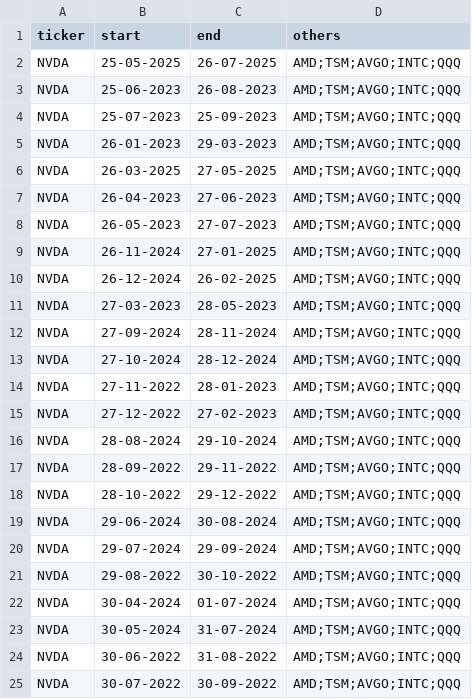
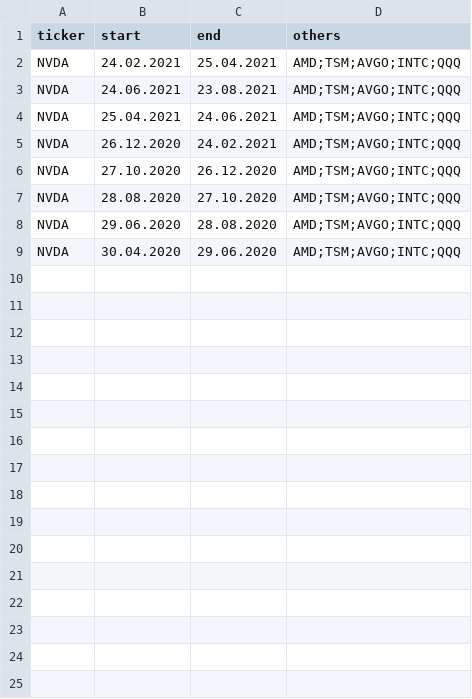
Before and after one commit to DraftedDev/mirada-ai, a CSV file: queries/split_20.csv, drawn as a sheet; only a part is shown; the diff covers the shown part only.

```diff
--- a/queries/split_20.csv
+++ b/queries/split_20.csv
@@ -1,25 +1,9 @@
 ticker,start,end,others
-NVDA,25-05-2025,26-07-2025,AMD;TSM;AVGO;INTC;QQQ
-NVDA,25-06-2023,26-08-2023,AMD;TSM;AVGO;INTC;QQQ
-NVDA,25-07-2023,25-09-2023,AMD;TSM;AVGO;INTC;QQQ
-NVDA,26-01-2023,29-03-2023,AMD;TSM;AVGO;INTC;QQQ
-NVDA,26-03-2025,27-05-2025,AMD;TSM;AVGO;INTC;QQQ
-NVDA,26-04-2023,27-06-2023,AMD;TSM;AVGO;INTC;QQQ
-NVDA,26-05-2023,27-07-2023,AMD;TSM;AVGO;INTC;QQQ
-NVDA,26-11-2024,27-01-2025,AMD;TSM;AVGO;INTC;QQQ
-NVDA,26-12-2024,26-02-2025,AMD;TSM;AVGO;INTC;QQQ
-NVDA,27-03-2023,28-05-2023,AMD;TSM;AVGO;INTC;QQQ
-NVDA,27-09-2024,28-11-2024,AMD;TSM;AVGO;INTC;QQQ
-NVDA,27-10-2024,28-12-2024,AMD;TSM;AVGO;INTC;QQQ
-NVDA,27-11-2022,28-01-2023,AMD;TSM;AVGO;INTC;QQQ
-NVDA,27-12-2022,27-02-2023,AMD;TSM;AVGO;INTC;QQQ
-NVDA,28-08-2024,29-10-2024,AMD;TSM;AVGO;INTC;QQQ
-NVDA,28-09-2022,29-11-2022,AMD;TSM;AVGO;INTC;QQQ
-NVDA,28-10-2022,29-12-2022,AMD;TSM;AVGO;INTC;QQQ
-NVDA,29-06-2024,30-08-2024,AMD;TSM;AVGO;INTC;QQQ
-NVDA,29-07-2024,29-09-2024,AMD;TSM;AVGO;INTC;QQQ
-NVDA,29-08-2022,30-10-2022,AMD;TSM;AVGO;INTC;QQQ
-NVDA,30-04-2024,01-07-2024,AMD;TSM;AVGO;INTC;QQQ
-NVDA,30-05-2024,31-07-2024,AMD;TSM;AVGO;INTC;QQQ
-NVDA,30-06-2022,31-08-2022,AMD;TSM;AVGO;INTC;QQQ
-NVDA,30-07-2022,30-09-2022,AMD;TSM;AVGO;INTC;QQQ
+NVDA,24.02.2021,25.04.2021,AMD;TSM;AVGO;INTC;QQQ
+NVDA,24.06.2021,23.08.2021,AMD;TSM;AVGO;INTC;QQQ
+NVDA,25.04.2021,24.06.2021,AMD;TSM;AVGO;INTC;QQQ
+NVDA,26.12.2020,24.02.2021,AMD;TSM;AVGO;INTC;QQQ
+NVDA,27.10.2020,26.12.2020,AMD;TSM;AVGO;INTC;QQQ
+NVDA,28.08.2020,27.10.2020,AMD;TSM;AVGO;INTC;QQQ
+NVDA,29.06.2020,28.08.2020,AMD;TSM;AVGO;INTC;QQQ
+NVDA,30.04.2020,29.06.2020,AMD;TSM;AVGO;INTC;QQQ
```
Also changed, not shown: 4 removed rows elsewhere in this file, queries/split_80.csv, 6 other files.
